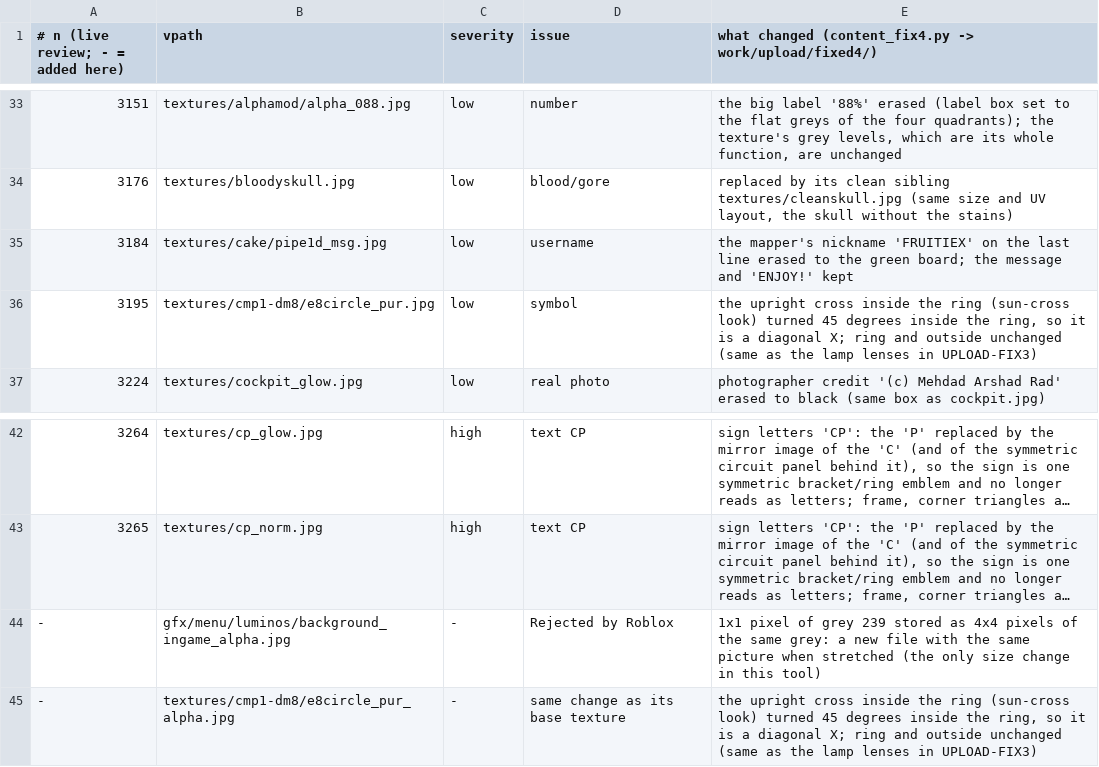
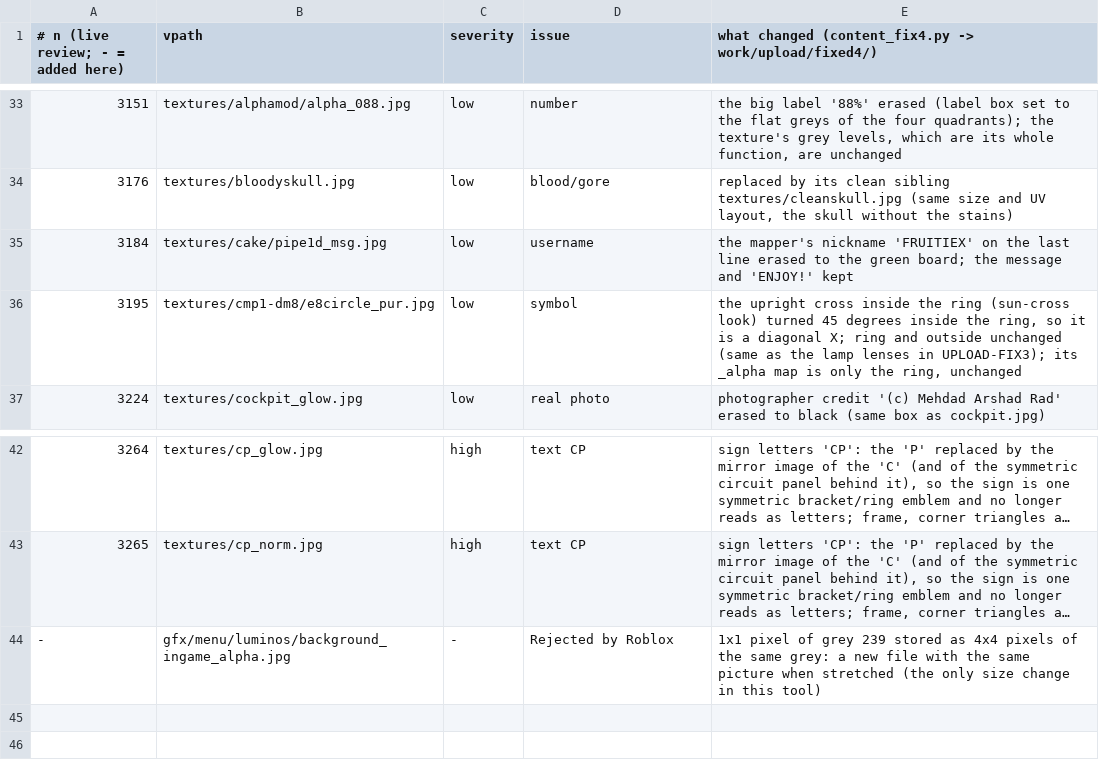
Before and after one commit to feddedz/Roblox-Xonotic, a TSV file: assets/manifest/review/content_fixes4.tsv, drawn as a sheet; only a part is shown, gaps mark what is left out; long unchanged cells end in ….

```diff
--- a/assets/manifest/review/content_fixes4.tsv
+++ b/assets/manifest/review/content_fixes4.tsv
@@ -35,3 +35,3 @@
 3184	textures/cake/pipe1d_msg.jpg	low	username	the mapper's nickname 'FRUITIEX' on the last line erased to the green board; the message and 'ENJOY!' kept
-3195	textures/cmp1-dm8/e8circle_pur.jpg	low	symbol	the upright cross inside the ring (sun-cross look) turned 45 degrees inside the ring, so it is a diagonal X; ring and outside unchanged (same as the lamp lenses in UPLOAD-FIX3)
+3195	textures/cmp1-dm8/e8circle_pur.jpg	low	symbol	the upright cross inside the ring (sun-cross look) turned 45 degrees inside the ring, so it is a diagonal X; ring and outside unchanged (same as the lamp lenses in UPLOAD-FIX3); its _alpha map is only the ring, unchanged
 3224	textures/cockpit_glow.jpg	low	real photo	photographer credit '(c) Mehdad Arshad Rad' erased to black (same box as cockpit.jpg)
@@ -44,2 +44 @@
 -	gfx/menu/luminos/background_ingame_alpha.jpg	-	Rejected by Roblox	1x1 pixel of grey 239 stored as 4x4 pixels of the same grey: a new file with the same picture when stretched (the only size change in this tool)
--	textures/cmp1-dm8/e8circle_pur_alpha.jpg	-	same change as its base texture	the upright cross inside the ring (sun-cross look) turned 45 degrees inside the ring, so it is a diagonal X; ring and outside unchanged (same as the lamp lenses in UPLOAD-FIX3)
```
Also changed, not shown: 2 other files.
